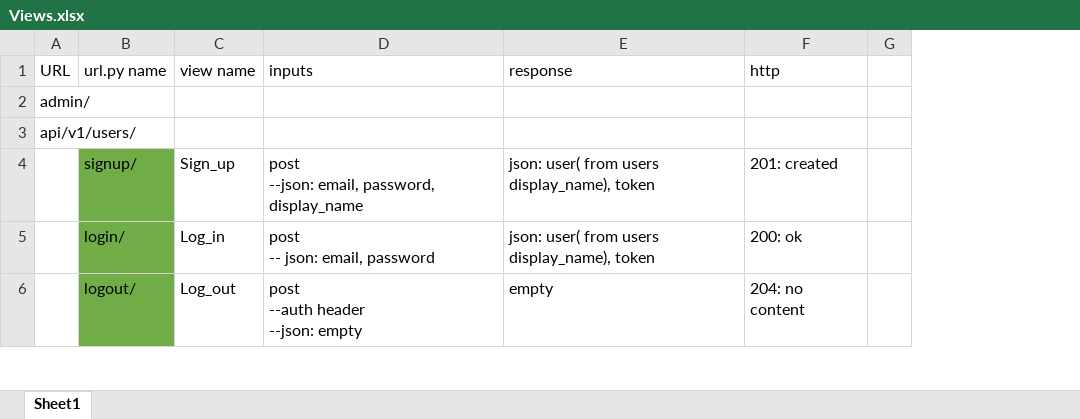
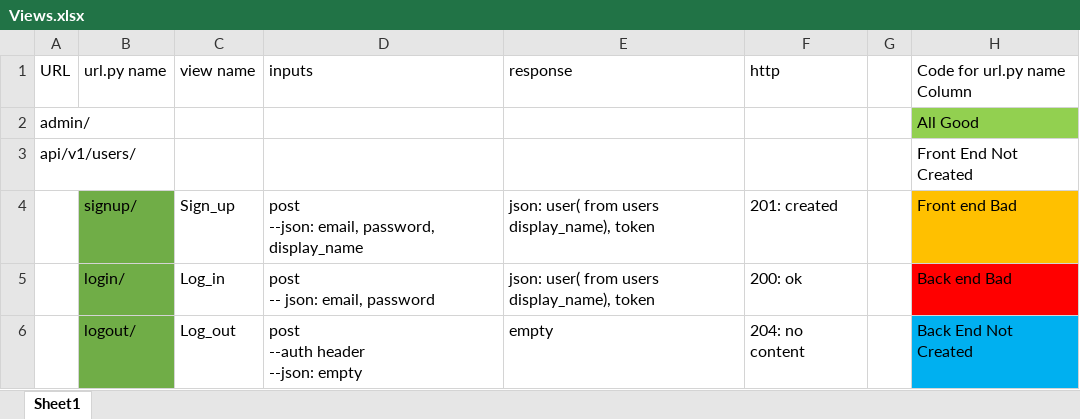
Before and after one commit to rck5005/Care_And_Sky_Cookie_Co, an Excel workbook: Views.xlsx, sheet Sheet1, drawn as a sheet; only a part is shown; values as stored, in another font and other column widths than the file's, no borders; the diff covers the shown part only; the diff names each change by its address in the sheet, - before the commit and + after, or states it on an @@ line.

Commit message:
backend create cookie_creation. added to front end creations page. incorporated openai

```diff
--- a/Views.xlsx (sheet Sheet1)
+++ b/Views.xlsx (sheet Sheet1)
+column H (Code for url.py name Column), rows 2-6: All Good | Front End Not Created | Front end Bad | Back end Bad | Back End Not Created
```
Also changed, not shown: 3 edited cells and cell formats elsewhere in this sheet, 16 other files.
